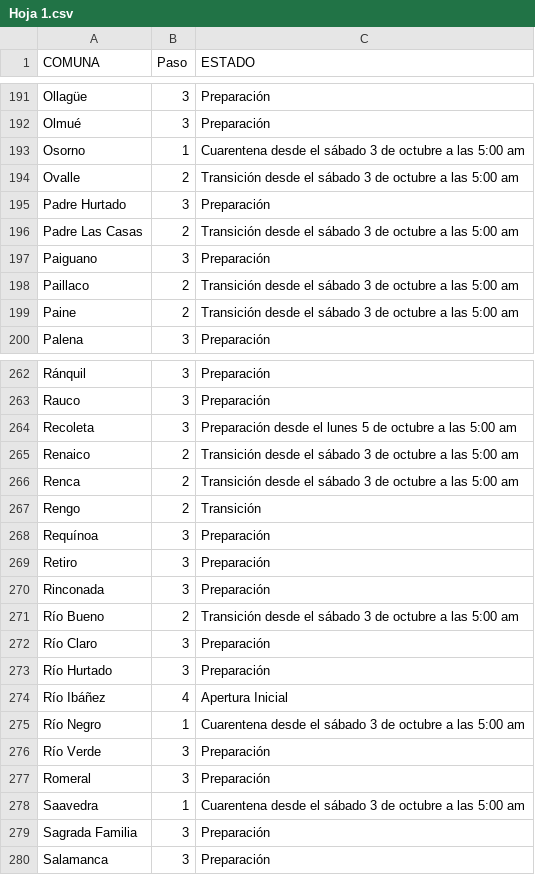
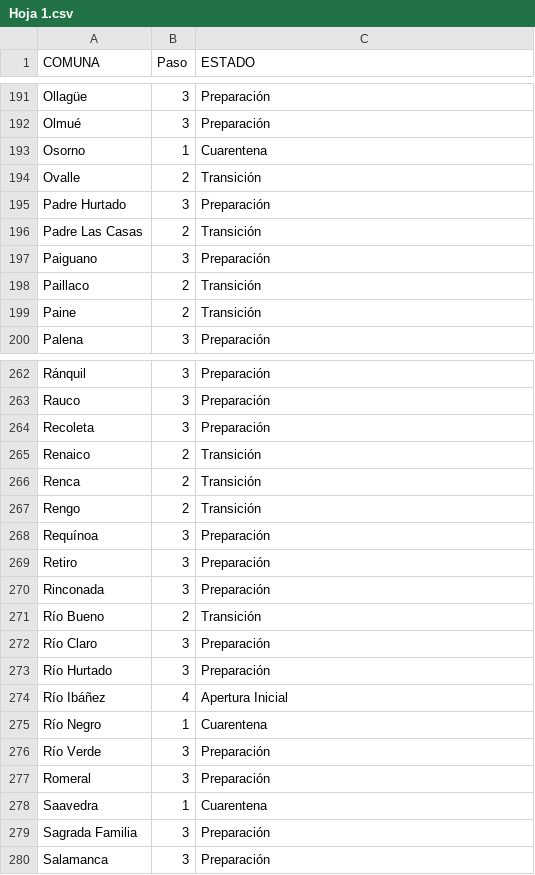
Before and after one commit to luis-fernandezt/Situacion-Covid19-por-Regiones-de-Chile, a CSV file: Paso/Hoja 1.csv, drawn as a sheet; only a part is shown, gaps mark what is left out; the diff covers the shown part only.

```diff
--- a/Paso/Hoja 1.csv
+++ b/Paso/Hoja 1.csv
@@ -192,9 +192,9 @@
 "Olmué","3","Preparación"
-"Osorno","1","Cuarentena desde el sábado 3 de octubre a las 5:00 am"
-"Ovalle","2","Transición desde el sábado 3 de octubre a las 5:00 am"
+"Osorno","1","Cuarentena"
+"Ovalle","2","Transición"
 "Padre Hurtado","3","Preparación"
-"Padre Las Casas","2","Transición desde el sábado 3 de octubre a las 5:00 am"
+"Padre Las Casas","2","Transición"
 "Paiguano","3","Preparación"
-"Paillaco","2","Transición desde el sábado 3 de octubre a las 5:00 am"
-"Paine","2","Transición desde el sábado 3 de octubre a las 5:00 am"
+"Paillaco","2","Transición"
+"Paine","2","Transición"
 "Palena","3","Preparación"
@@ -263,5 +263,5 @@
 "Rauco","3","Preparación"
-"Recoleta","3","Preparación desde el lunes 5 de octubre a las 5:00 am"
-"Renaico","2","Transición desde el sábado 3 de octubre a las 5:00 am"
-"Renca","2","Transición desde el sábado 3 de octubre a las 5:00 am"
+"Recoleta","3","Preparación"
+"Renaico","2","Transición"
+"Renca","2","Transición"
 "Rengo","2","Transición"
@@ -270,3 +270,3 @@
 "Rinconada","3","Preparación"
-"Río Bueno","2","Transición desde el sábado 3 de octubre a las 5:00 am"
+"Río Bueno","2","Transición"
 "Río Claro","3","Preparación"
@@ -274,6 +274,6 @@
 "Río Ibáñez","4","Apertura Inicial"
-"Río Negro","1","Cuarentena desde el sábado 3 de octubre a las 5:00 am"
+"Río Negro","1","Cuarentena"
 "Río Verde","3","Preparación"
 "Romeral","3","Preparación"
-"Saavedra","1","Cuarentena desde el sábado 3 de octubre a las 5:00 am"
+"Saavedra","1","Cuarentena"
 "Sagrada Familia","3","Preparación"
```
Also changed, not shown: 38 edited cells elsewhere in this file, 8 other files.
